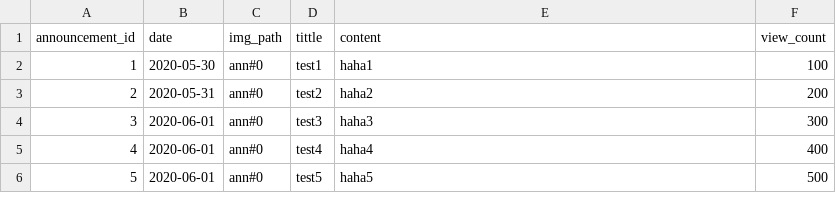
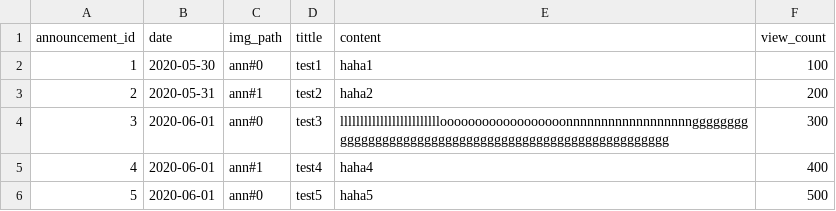
Before and after one commit to HaXAlvin/StudentClubManagerSystem, a CSV file: quick/announcement.csv, drawn as a sheet.

Commit message:
fix quick_build_db.py drop table error anno run with sql some js add in anno.html to format data in html

```diff
--- a/quick/announcement.csv
+++ b/quick/announcement.csv
@@ -2,5 +2,5 @@
 1,2020-05-30,ann#0,test1,haha1,100
-2,2020-05-31,ann#0,test2,haha2,200
-3,2020-06-01,ann#0,test3,haha3,300
-4,2020-06-01,ann#0,test4,haha4,400
+2,2020-05-31,ann#1,test2,haha2,200
+3,2020-06-01,ann#0,test3,llllllllllllllllllllllllloooooooooooooooooonnnnnnnnnnnnnnnnnnggggggggggggggggggggggggggggggggggggggggggggggggggggggg,300
+4,2020-06-01,ann#1,test4,haha4,400
 5,2020-06-01,ann#0,test5,haha5,500
```
Also changed, not shown: 5 other files.
